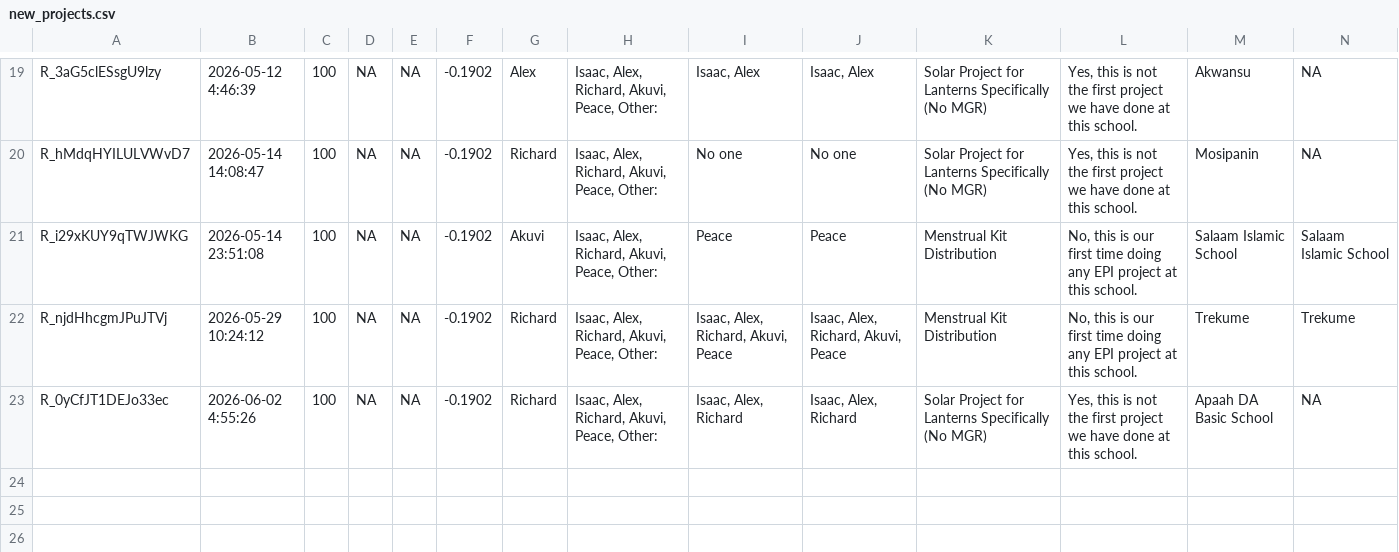
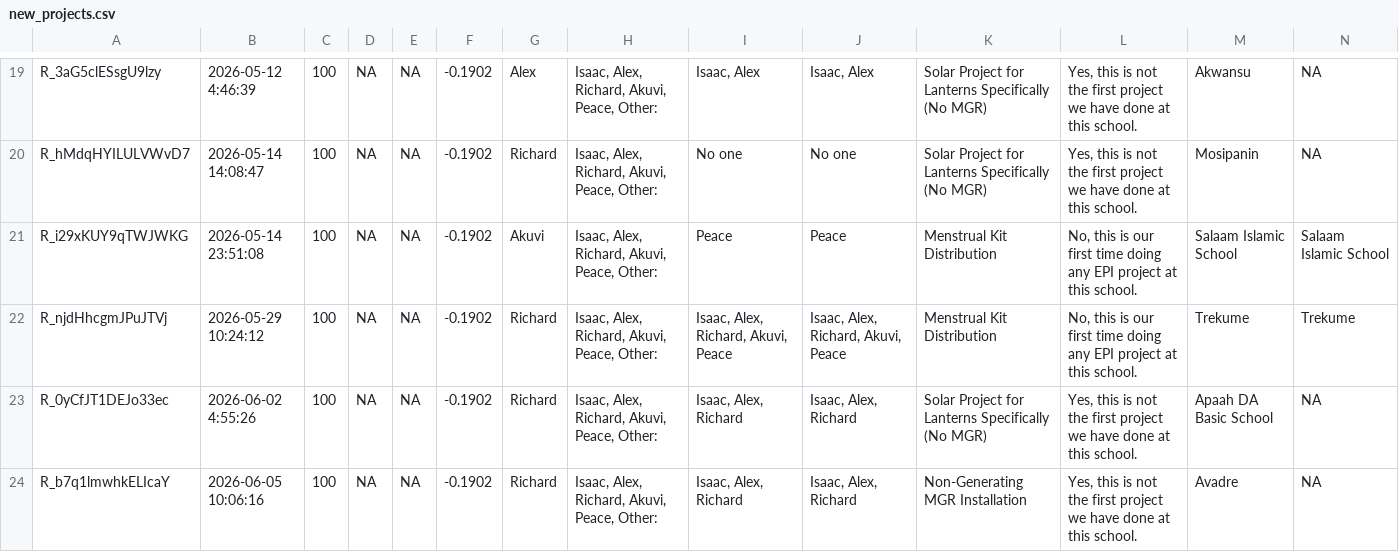
Before and after one commit to EmpowerPlaygrounds/epi-dashboard, a CSV file: data/clean/new_projects.csv, drawn as a sheet; only a part is shown, gaps mark what is left out; rows hold the shown columns only; the diff names each change by its address in the sheet, - before the commit and + after, or states it on an @@ line.

```diff
--- a/data/clean/new_projects.csv
+++ b/data/clean/new_projects.csv
+row 24: R_b7q1lmwhkELIcaY | 2026-06-05 10:06:16 | 100 | NA | NA | -0.1902 | Richard | Isaac, Alex, Richard, Akuvi, Peace, Other: | Isaac, Alex, Richard | Isaac, Alex, Richard | Non-Generating MGR Installation | Yes, this is not the first project we have done at this school. | Avadre | NA
```
Also changed, not shown: data/clean/schools.csv, data/clean/visits.csv, 12 other files.
